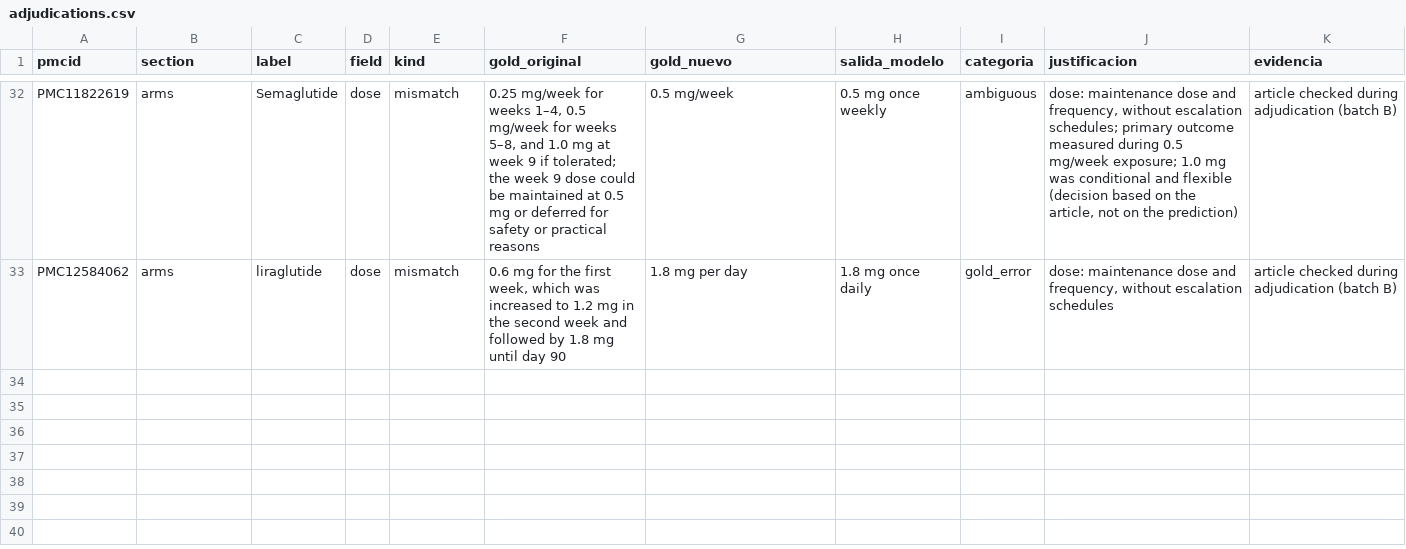
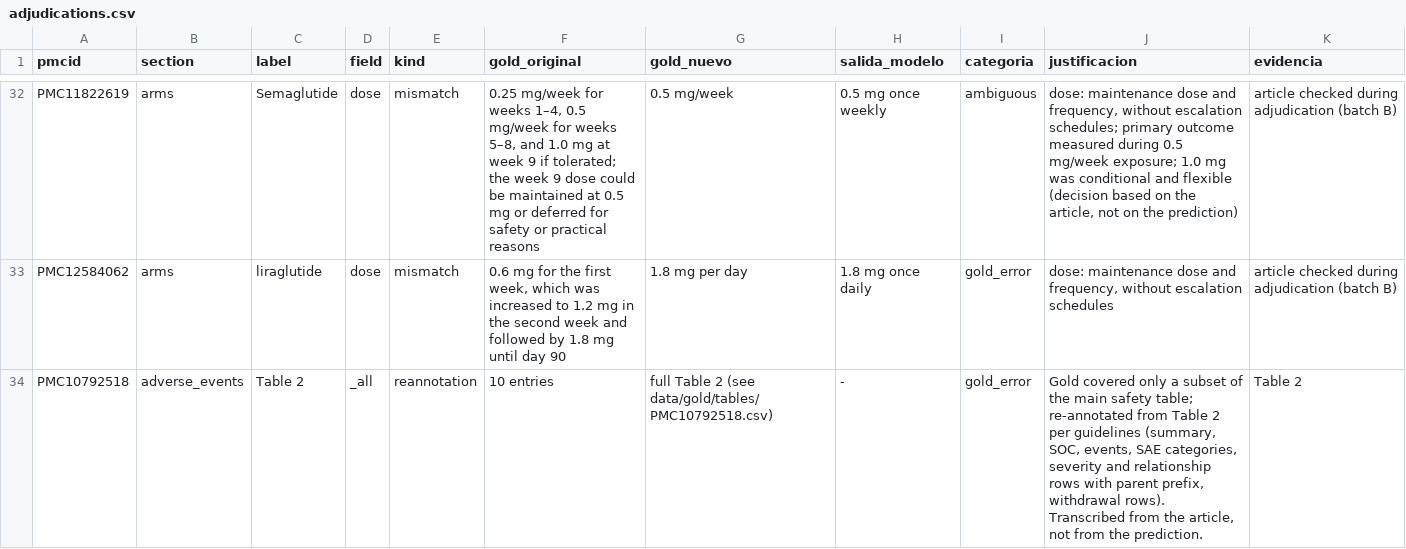
Before and after one commit to MaricelPS/llm-rct-extraction-eval, a CSV file: data/gold/adjudications.csv, drawn as a sheet; only a part is shown, gaps mark what is left out.

Commit message:
Adjudicación: re-anotación de AEs de PMC10792518 desde la Table 2 completa (66 entradas)

```diff
--- a/data/gold/adjudications.csv
+++ b/data/gold/adjudications.csv
@@ -33 +33,2 @@ PMC11822619,arms,Semaglutide,dose,mismatch,"0.25 mg/week for weeks 1–4, 0.5 mg
 PMC12584062,arms,liraglutide,dose,mismatch,"0.6 mg for the first week, which was increased to 1.2 mg in the second week and followed by 1.8 mg until day 90",1.8 mg per day,1.8 mg once daily,gold_error,"dose: maintenance dose and frequency, without escalation schedules",article checked during adjudication (batch B)
+PMC10792518,adverse_events,Table 2,_all,reannotation,10 entries,full Table 2 (see data/gold/tables/PMC10792518.csv),-,gold_error,"Gold covered only a subset of the main safety table; re-annotated from Table 2 per guidelines (summary, SOC, events, SAE categories, severity and relationship rows with parent prefix, withdrawal rows). Transcribed from the article, not from the prediction.","Table 2"
```
Also changed, not shown: data/gold/lint_exceptions.csv, 2 other files.
